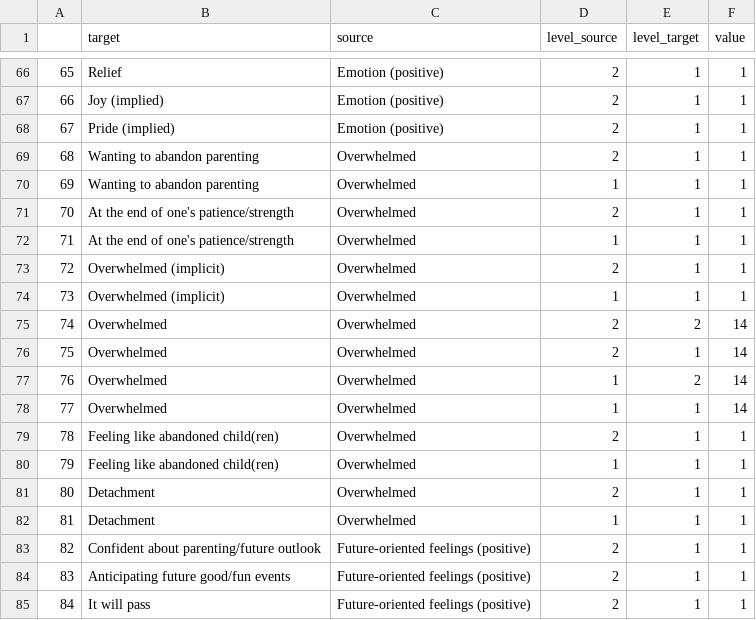
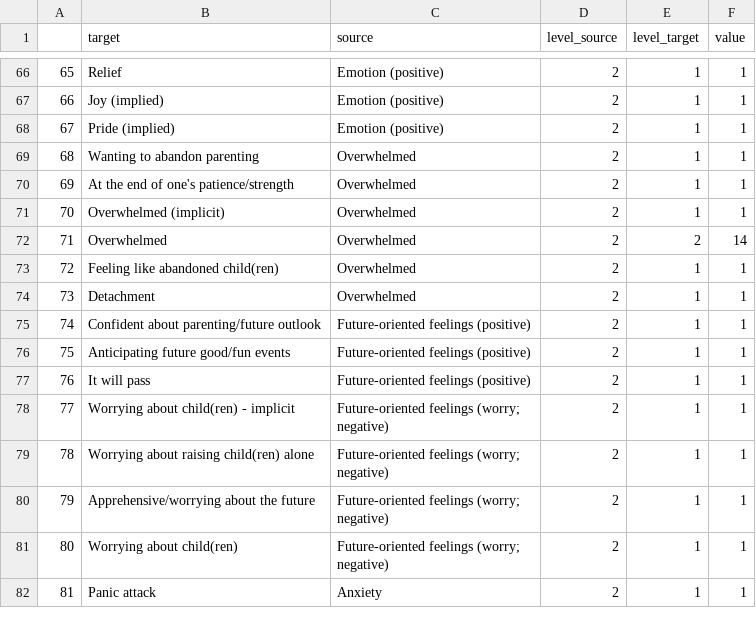
Before and after one commit to rbkalkan/esmparentqualitative, a CSV file: multiplecategories.csv, drawn as a sheet; only a part is shown, gaps mark what is left out; the shorter side is filled out with more unchanged rows; removed rows and columns are numbered as before the commit, all else as after; the diff names each change by its address in the sheet, - before the commit and + after, or states it on an @@ line.

Commit message:
Add files via upload

```diff
--- a/multiplecategories.csv
+++ b/multiplecategories.csv
-row 70: 69 | Wanting to abandon parenting | Overwhelmed | 1 | 1 | 1
@@ column A renumbered from row 70 down @@
-row 72: 71 | At the end of one's patience/strength | Overwhelmed | 1 | 1 | 1
-row 74: 73 | Overwhelmed (implicit) | Overwhelmed | 1 | 1 | 1
-row 76: 75 | Overwhelmed | Overwhelmed | 2 | 1 | 14
-row 77: 76 | Overwhelmed | Overwhelmed | 1 | 2 | 14
-row 78: 77 | Overwhelmed | Overwhelmed | 1 | 1 | 14
-row 80: 79 | Feeling like abandoned child(ren) | Overwhelmed | 1 | 1 | 1
-row 82: 81 | Detachment | Overwhelmed | 1 | 1 | 1
```
